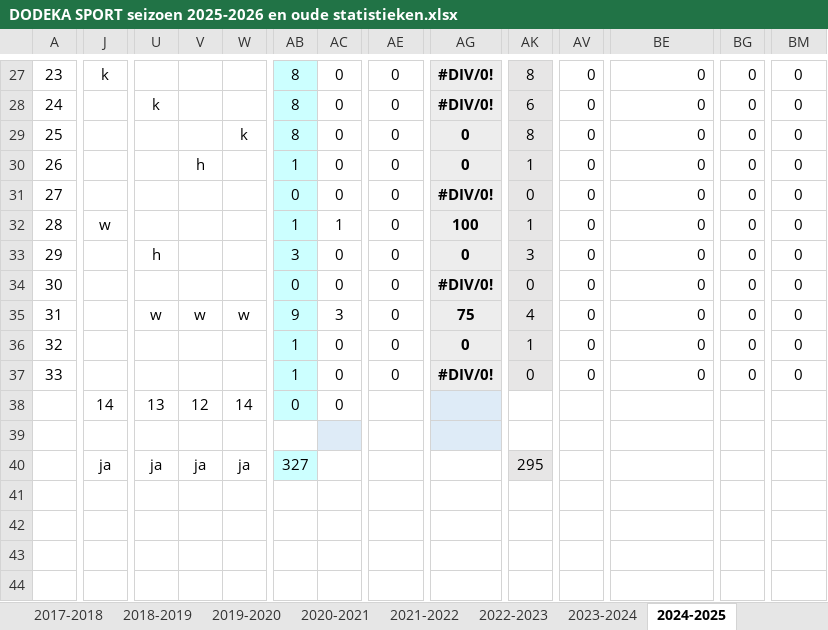
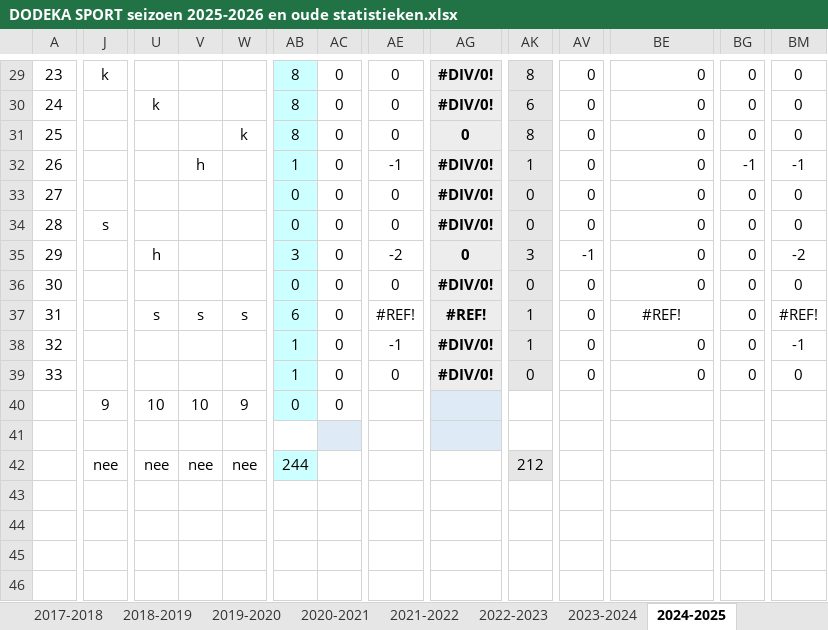
Before and after one commit to peetersrobbe/Dodeka, an Excel workbook: DODEKA SPORT seizoen 2025-2026 en oude statistieken.xlsx, sheet 2024-2025, drawn as a sheet; only a part is shown, gaps mark what is left out; values as stored, in another font and other column widths than the file's, no borders; removed rows and columns are numbered as before the commit, all else as after; rows hold the shown columns only; the diff covers the shown part only; the diff names each change by its address in the sheet, - before the commit and + after, or states it on an @@ line.

```diff
--- a/DODEKA SPORT seizoen 2025-2026 en oude statistieken.xlsx (sheet 2024-2025)
+++ b/DODEKA SPORT seizoen 2025-2026 en oude statistieken.xlsx (sheet 2024-2025)
-AE32: 0
+AE32: -1
-AG32: 0
+AG32: #DIV/0!
-BG32: 0
+BG32: -1
-BM32: 0
+BM32: -1
-J34: w
+J34: s
-AB34: 1
+AB34: 0
-AC34: 1
+AC34: 0
-AG34: 100
+AG34: #DIV/0!
-AK34: 1
+AK34: 0
-AE35: 0
+AE35: -2
-AV35: 0
+AV35: -1
-BM35: 0
+BM35: -2
-U37: w
+U37: s
-V37: w
+V37: s
-W37: w
+W37: s
-AB37: 9
+AB37: 6
-AC37: 3
+AC37: 0
-AE37: 0
+AE37: #REF!
-AG37: 75
+AG37: #REF!
-AK37: 4
+AK37: 1
-BE37: 0
+BE37: #REF!
-BE37 alignment: right
+BE37 alignment: center
-BM37: 0
+BM37: #REF!
-AE38: 0
+AE38: -1
-AG38: 0
+AG38: #DIV/0!
-BM38: 0
+BM38: -1
-row 38:  | 14 | 13 | 12 | 14 | 0 | 0
+row 40:  | 9 | 10 | 10 | 9 | 0 | 0
-row 40:  | ja | ja | ja | ja | 327 |  |  |  | 295
+row 42:  | nee | nee | nee | nee | 244 |  |  |  | 212
```
Also changed, not shown: 2 added rows and 353 edited cells elsewhere in this sheet, sheet 2017-2018, sheet 2025-2026, sheet 2022-2023, sheet 2021-2022, sheet 2018-2019, sheet 2019-2020, 2 more sheets, formulas that keep their value, 13 other files.
